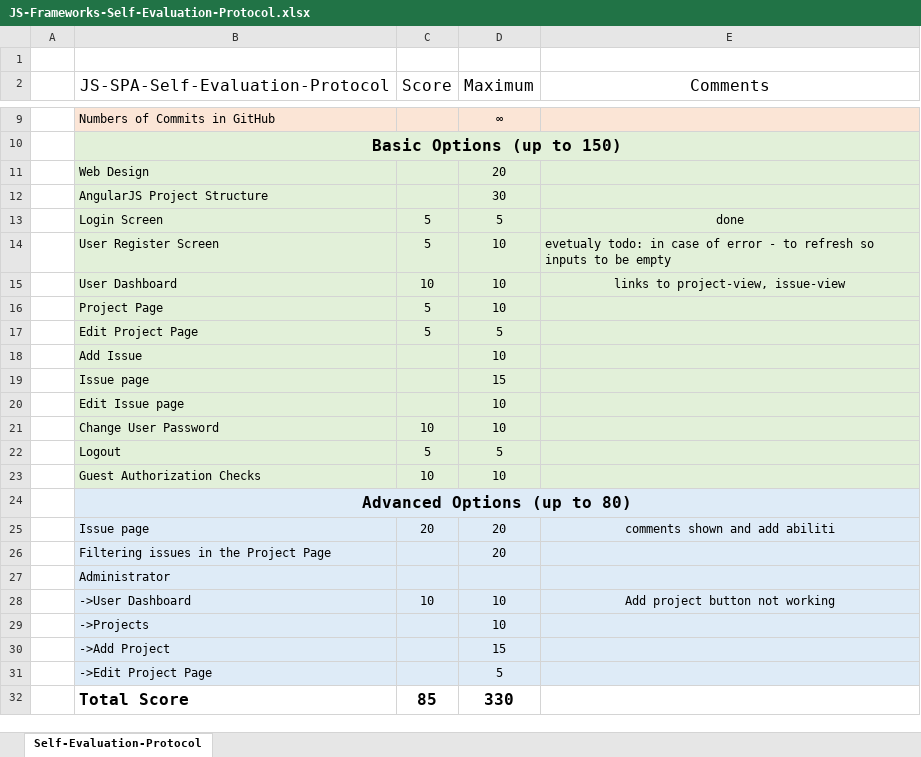
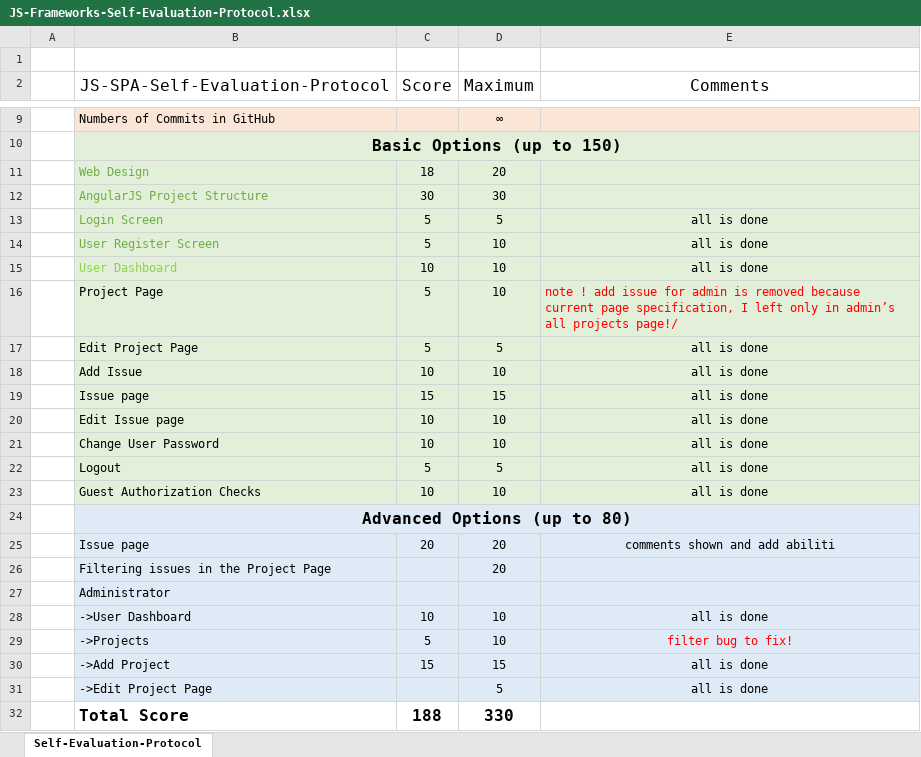
Before and after one commit to plmng/Issue-Tracking-System-, an Excel workbook: Documentation/JS-Frameworks-Self-Evaluation-Protocol.xlsx, sheet Self-Evaluation-Protocol, drawn as a sheet; only a part is shown, gaps mark what is left out; values as stored, in another font and other column widths than the file's, no borders; the diff names each change by its address in the sheet, - before the commit and + after, or states it on an @@ line.

```diff
--- a/Documentation/JS-Frameworks-Self-Evaluation-Protocol.xlsx (sheet Self-Evaluation-Protocol)
+++ b/Documentation/JS-Frameworks-Self-Evaluation-Protocol.xlsx (sheet Self-Evaluation-Protocol)
-B11:B14 text colour: black
+B11:B14 text colour: #70AD47
-C11 (Score): (empty)
+C11 (Score): 18
-C12 (Score): (empty)
+C12 (Score): 30
-E13 (Comments): done
+E13 (Comments): all is done
-E14 (Comments): evetualy todo: in case of error - to refresh so inputs to be empty
+E14 (Comments): all is done
-E14 alignment: left
+E14 alignment: center
-B15 text colour: black
+B15 text colour: #92D050
-E15 (Comments): links to project-view, issue-view
+E15 (Comments): all is done
-E16 (Comments): (empty)
+E16 (Comments): note ! add issue for admin is removed because current page specification, I left only in admin’s all projects page!/
-E17:E23 (Comments): (empty)
+E17:E23 (Comments): all is done
-C18 (Score): (empty)
+C18 (Score): 10
-C19 (Score): (empty)
+C19 (Score): 15
-C20 (Score): (empty)
+C20 (Score): 10
-E28 (Comments): Add project button not working
+E28 (Comments): all is done
-C29 (Score): (empty)
+C29 (Score): 5
-E29 (Comments): (empty)
+E29 (Comments): filter bug to fix!
-C30 (Score): (empty)
+C30 (Score): 15
-E30:E31 (Comments): (empty)
+E30:E31 (Comments): all is done
-C32 (Score): 85
+C32 (Score): 188
```
Also changed, not shown: 21 other files.
